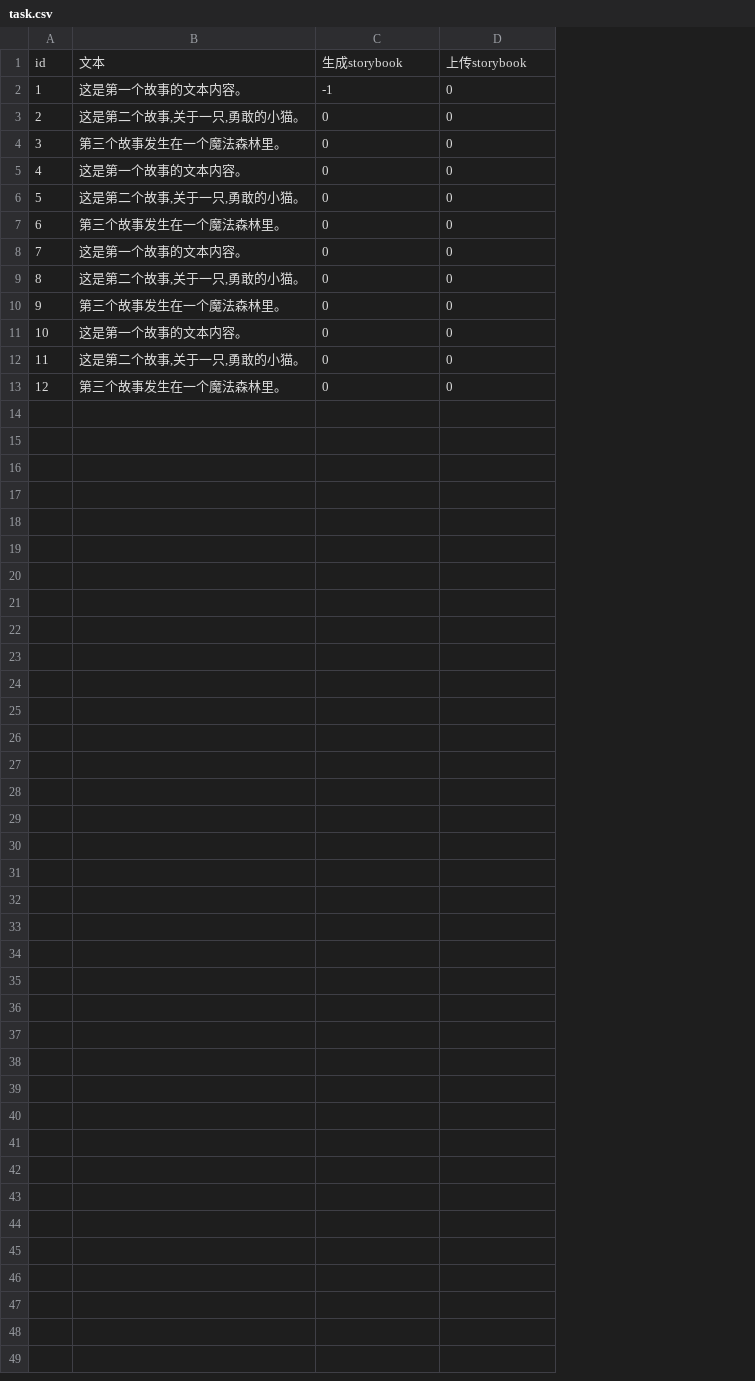
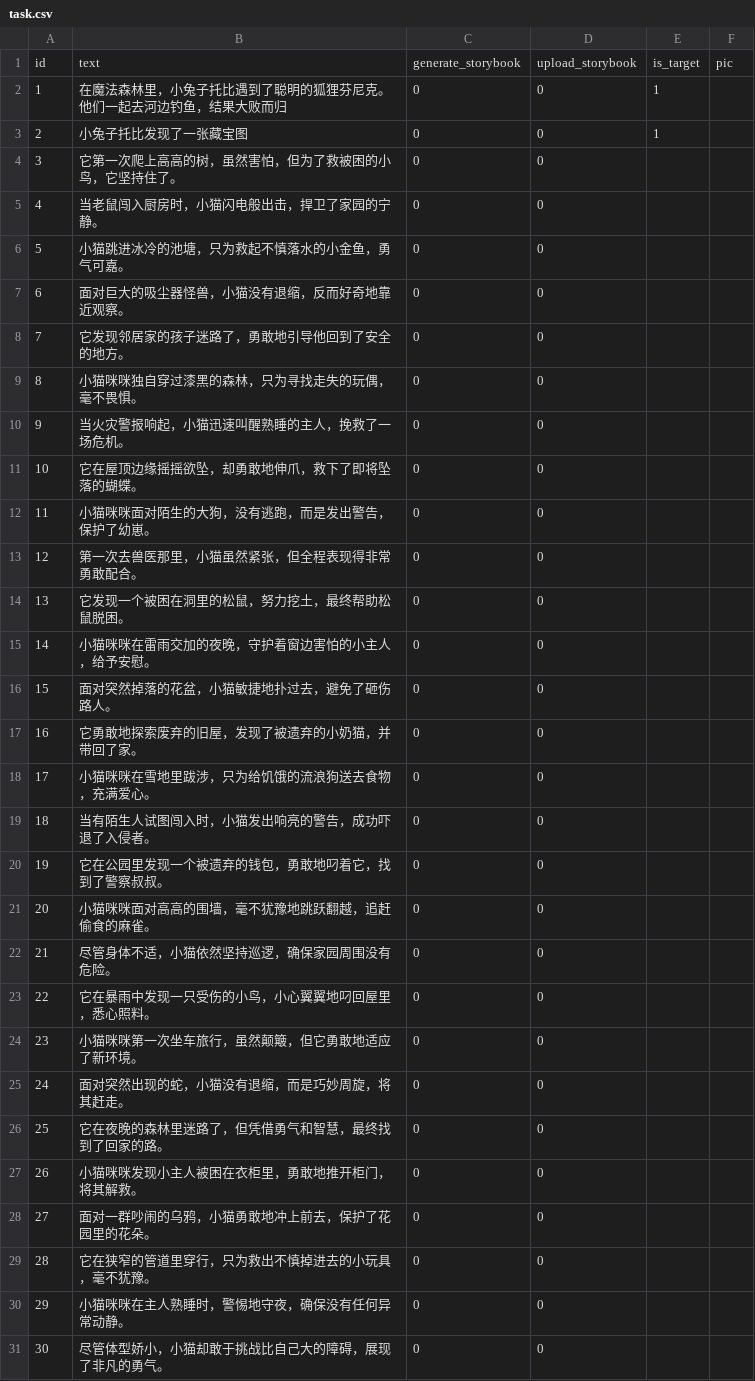
Before and after one commit to hitgub123/lilyco_storybook, a CSV file: asset/task.csv, drawn as a sheet; removed rows and columns are numbered as before the commit, all else as after; the diff names each change by its address in the sheet, - before the commit and + after, or states it on an @@ line.

```diff
--- a/asset/task.csv
+++ b/asset/task.csv
-column B, rows 3-13: 这是第二个故事,关于一只,勇敢的小猫。 | 第三个故事发生在一个魔法森林里。 | 这是第一个故事的文本内容。 | 这是第二个故事,关于一只,勇敢的小猫。 | 第三个故事发生在一个魔法森林里。 | 这是第一个故事的文本内容。 | 这是第二个故事,关于一只,勇敢的小猫。 | 第三个故事发生在一个魔法森林里。 | 这是第一个故事的文本内容。 | 这是第二个故事,关于一只,勇敢的小猫。 | 第三个故事发生在一个魔法森林里。
+column B, rows 2-12: 在魔法森林里，小兔子托比遇到了聪明的狐狸芬尼克。他们一起去河边钓鱼，结果大败而归 | 小兔子托比发现了一张藏宝图 | 它第一次爬上高高的树，虽然害怕，但为了救被困的小鸟，它坚持住了。 | 当老鼠闯入厨房时，小猫闪电般出击，捍卫了家园的宁静。 | 小猫跳进冰冷的池塘，只为救起不慎落水的小金鱼，勇气可嘉。 | 面对巨大的吸尘器怪兽，小猫没有退缩，反而好奇地靠近观察。 | 它发现邻居家的孩子迷路了，勇敢地引导他回到了安全的地方。 | 小猫咪咪独自穿过漆黑的森林，只为寻找走失的玩偶，毫不畏惧。 | 当火灾警报响起，小猫迅速叫醒熟睡的主人，挽救了一场危机。 | 它在屋顶边缘摇摇欲坠，却勇敢地伸爪，救下了即将坠落的蝴蝶。 | 小猫咪咪面对陌生的大狗，没有逃跑，而是发出警告，保护了幼崽。
+column E, rows 2-3: 1 | 1
+column F, empty
-row 1: id | 文本 | 生成storybook | 上传storybook
-row 2: 1 | 这是第一个故事的文本内容。 | -1 | 0
+row 1: id | text | generate_storybook | upload_storybook | is_target | pic
@@ column A renumbered between rows 2 and 12 @@
+row 13: 12 | 第一次去兽医那里，小猫虽然紧张，但全程表现得非常勇敢配合。 | 0 | 0
+row 14: 13 | 它发现一个被困在洞里的松鼠，努力挖土，最终帮助松鼠脱困。 | 0 | 0
+row 15: 14 | 小猫咪咪在雷雨交加的夜晚，守护着窗边害怕的小主人，给予安慰。 | 0 | 0
+row 16: 15 | 面对突然掉落的花盆，小猫敏捷地扑过去，避免了砸伤路人。 | 0 | 0
+row 17: 16 | 它勇敢地探索废弃的旧屋，发现了被遗弃的小奶猫，并带回了家。 | 0 | 0
+row 18: 17 | 小猫咪咪在雪地里跋涉，只为给饥饿的流浪狗送去食物，充满爱心。 | 0 | 0
+row 19: 18 | 当有陌生人试图闯入时，小猫发出响亮的警告，成功吓退了入侵者。 | 0 | 0
+row 20: 19 | 它在公园里发现一个被遗弃的钱包，勇敢地叼着它，找到了警察叔叔。 | 0 | 0
+row 21: 20 | 小猫咪咪面对高高的围墙，毫不犹豫地跳跃翻越，追赶偷食的麻雀。 | 0 | 0
+row 22: 21 | 尽管身体不适，小猫依然坚持巡逻，确保家园周围没有危险。 | 0 | 0
+row 23: 22 | 它在暴雨中发现一只受伤的小鸟，小心翼翼地叼回屋里，悉心照料。 | 0 | 0
+row 24: 23 | 小猫咪咪第一次坐车旅行，虽然颠簸，但它勇敢地适应了新环境。 | 0 | 0
+row 25: 24 | 面对突然出现的蛇，小猫没有退缩，而是巧妙周旋，将其赶走。 | 0 | 0
+row 26: 25 | 它在夜晚的森林里迷路了，但凭借勇气和智慧，最终找到了回家的路。 | 0 | 0
+row 27: 26 | 小猫咪咪发现小主人被困在衣柜里，勇敢地推开柜门，将其解救。 | 0 | 0
+row 28: 27 | 面对一群吵闹的乌鸦，小猫勇敢地冲上前去，保护了花园里的花朵。 | 0 | 0
+row 29: 28 | 它在狭窄的管道里穿行，只为救出不慎掉进去的小玩具，毫不犹豫。 | 0 | 0
+row 30: 29 | 小猫咪咪在主人熟睡时，警惕地守夜，确保没有任何异常动静。 | 0 | 0
+row 31: 30 | 尽管体型娇小，小猫却敢于挑战比自己大的障碍，展现了非凡的勇气。 | 0 | 0
```
Also changed, not shown: 9 other files.
